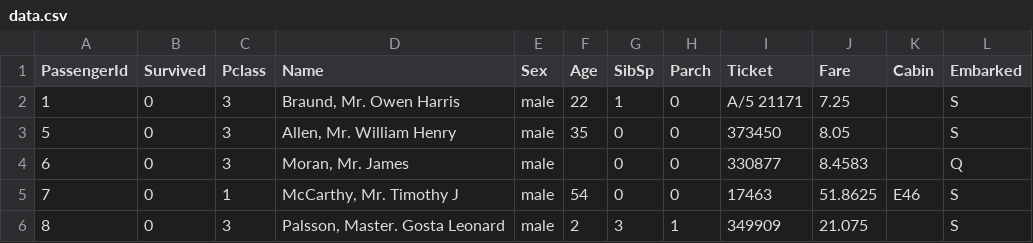
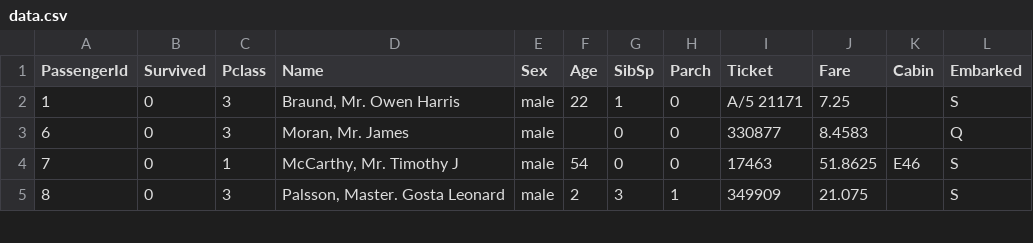
Before and after one commit to hs242424/Basic-SQL, a CSV file: data.csv, drawn as a sheet; only a part is shown; the diff names each change by its address in the sheet, - before the commit and + after, or states it on an @@ line.

```diff
--- a/data.csv
+++ b/data.csv
-row 3: 5 | 0 | 3 | Allen, Mr. William Henry | male | 35 | 0 | 0 | 373450 | 8.05 |  | S
```
Also changed, not shown: 1 other file.
